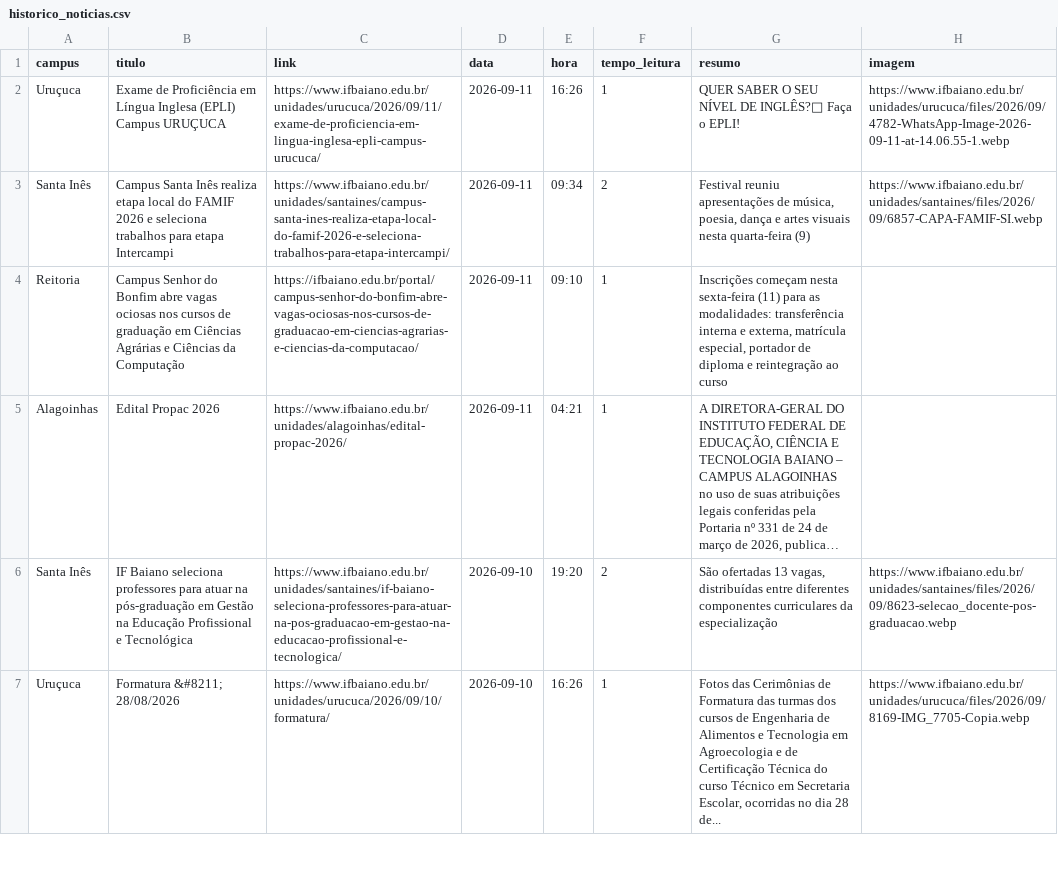
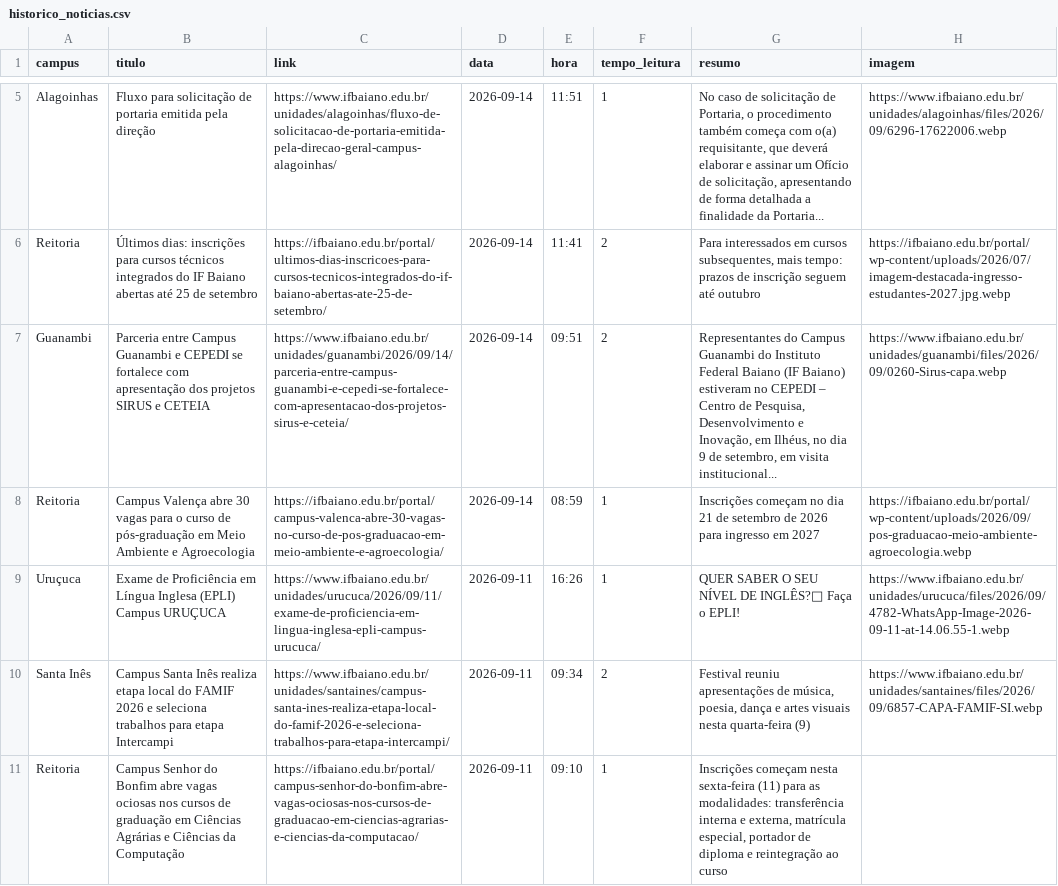
Before and after one commit to ascomifbaiano/jornal-bembaiano, a CSV file: data/historico_noticias.csv, drawn as a sheet; only a part is shown, gaps mark what is left out; the shorter side is filled out with more unchanged rows; long unchanged cells end in …; the diff covers the shown part only; the diff names each change by its address in the sheet, - before the commit and + after, or states it on an @@ line.

```diff
--- a/data/historico_noticias.csv
+++ b/data/historico_noticias.csv
+row 5: Alagoinhas | Fluxo para solicitação de portaria emitida pela direção | https://www.ifbaiano.edu.br/unidades/alagoinhas/fluxo-de-solicitacao-de-portaria-emitida-pela-direcao-geral-campus-alagoinhas/ | 2026-09-14 | 11:51 | 1 | No caso de solicitação de Portaria, o procedimento também começa com o(a) requisitante, que deverá elaborar e assinar um Ofício de solicitação, apresentando de forma detalhada a finalidade da Portaria... | https://www.ifbaiano.edu.br/unidades/alagoinhas/files/2026/09/6296-17622006.webp
+row 6: Reitoria | Últimos dias: inscrições para cursos técnicos integrados do IF Baiano abertas até 25 de setembro | https://ifbaiano.edu.br/portal/ultimos-dias-inscricoes-para-cursos-tecnicos-integrados-do-if-baiano-abertas-ate-25-de-setembro/ | 2026-09-14 | 11:41 | 2 | Para interessados em cursos subsequentes, mais tempo: prazos de inscrição seguem até outubro | https://ifbaiano.edu.br/portal/wp-content/uploads/2026/07/imagem-destacada-ingresso-estudantes-2027.jpg.webp
+row 7: Guanambi | Parceria entre Campus Guanambi e CEPEDI se fortalece com apresentação dos projetos SIRUS e CETEIA | https://www.ifbaiano.edu.br/unidades/guanambi/2026/09/14/parceria-entre-campus-guanambi-e-cepedi-se-fortalece-com-apresentacao-dos-projetos-sirus-e-ceteia/ | 2026-09-14 | 09:51 | 2 | Representantes do Campus Guanambi do Instituto Federal Baiano (IF Baiano) estiveram no CEPEDI – Centro de Pesquisa, Desenvolvimento e Inovação, em Ilhéus, no dia 9 de setembro, em visita institucional... | https://www.ifbaiano.edu.br/unidades/guanambi/files/2026/09/0260-Sirus-capa.webp
+row 8: Reitoria | Campus Valença abre 30 vagas para o curso de pós-graduação em Meio Ambiente e Agroecologia | https://ifbaiano.edu.br/portal/campus-valenca-abre-30-vagas-no-curso-de-pos-graduacao-em-meio-ambiente-e-agroecologia/ | 2026-09-14 | 08:59 | 1 | Inscrições começam no dia 21 de setembro de 2026 para ingresso em 2027 | https://ifbaiano.edu.br/portal/wp-content/uploads/2026/09/pos-graduacao-meio-ambiente-agroecologia.webp
```
Also changed, not shown: 3 added rows and 4 removed rows elsewhere in this file.
